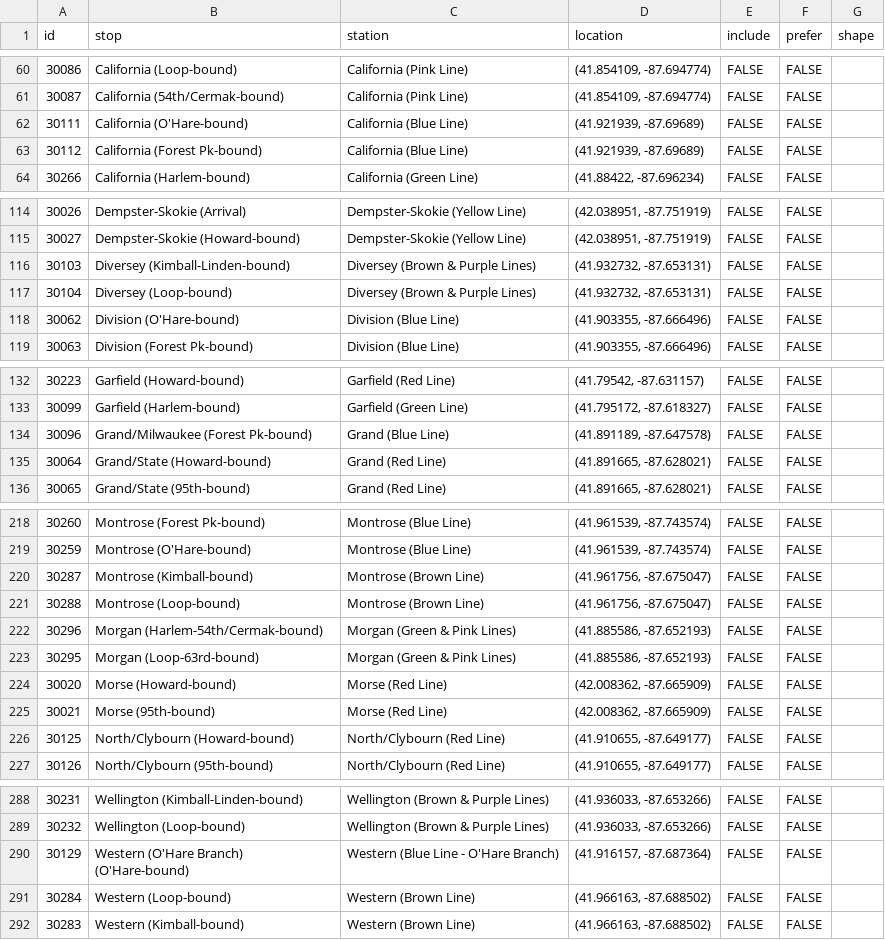
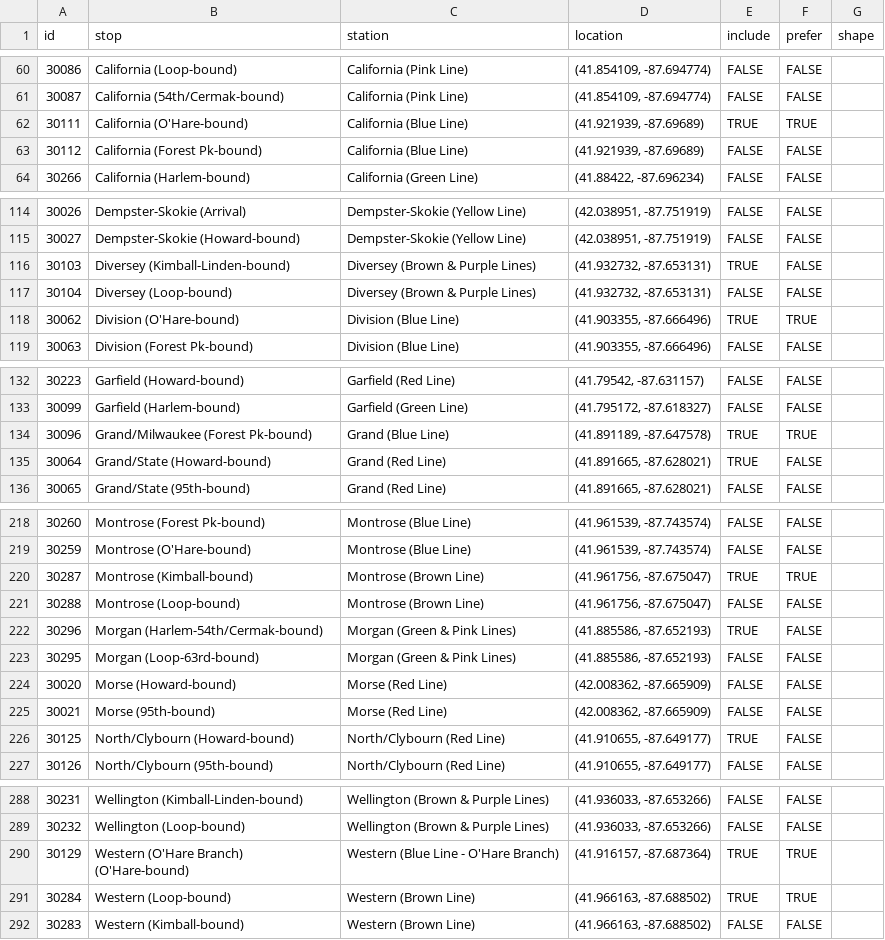
Before and after one commit to kevinreedy/map-kmrd, a CSV file: public/stops.csv, drawn as a sheet; only a part is shown, gaps mark what is left out; the diff covers the shown part only.

```diff
--- a/public/stops.csv
+++ b/public/stops.csv
@@ -61,3 +61,3 @@ id,stop,station,location,include,prefer,shape
 30087,California (54th/Cermak-bound),California (Pink Line),"(41.854109, -87.694774)",FALSE,FALSE,
-30111,California (O'Hare-bound),California (Blue Line),"(41.921939, -87.69689)",FALSE,FALSE,
+30111,California (O'Hare-bound),California (Blue Line),"(41.921939, -87.69689)",TRUE,TRUE,
 30112,California (Forest Pk-bound),California  (Blue Line),"(41.921939, -87.69689)",FALSE,FALSE,
@@ -115,5 +115,5 @@ id,stop,station,location,include,prefer,shape
 30027,Dempster-Skokie (Howard-bound),Dempster-Skokie  (Yellow Line),"(42.038951, -87.751919)",FALSE,FALSE,
-30103,Diversey (Kimball-Linden-bound),Diversey (Brown & Purple Lines),"(41.932732, -87.653131)",FALSE,FALSE,
+30103,Diversey (Kimball-Linden-bound),Diversey (Brown & Purple Lines),"(41.932732, -87.653131)",TRUE,FALSE,
 30104,Diversey (Loop-bound),Diversey (Brown & Purple Lines),"(41.932732, -87.653131)",FALSE,FALSE,
-30062,Division (O'Hare-bound),Division (Blue Line),"(41.903355, -87.666496)",FALSE,FALSE,
+30062,Division (O'Hare-bound),Division (Blue Line),"(41.903355, -87.666496)",TRUE,TRUE,
 30063,Division (Forest Pk-bound),Division (Blue Line),"(41.903355, -87.666496)",FALSE,FALSE,
@@ -133,4 +133,4 @@ id,stop,station,location,include,prefer,shape
 30099,Garfield (Harlem-bound),Garfield (Green Line),"(41.795172, -87.618327)",FALSE,FALSE,
-30096,Grand/Milwaukee (Forest Pk-bound),Grand (Blue Line),"(41.891189, -87.647578)",FALSE,FALSE,
-30064,Grand/State (Howard-bound),Grand (Red Line),"(41.891665, -87.628021)",FALSE,FALSE,
+30096,Grand/Milwaukee (Forest Pk-bound),Grand (Blue Line),"(41.891189, -87.647578)",TRUE,TRUE,
+30064,Grand/State (Howard-bound),Grand (Red Line),"(41.891665, -87.628021)",TRUE,FALSE,
 30065,Grand/State (95th-bound),Grand (Red Line),"(41.891665, -87.628021)",FALSE,FALSE,
@@ -219,5 +219,5 @@ id,stop,station,location,include,prefer,shape
 30259,Montrose (O'Hare-bound),Montrose (Blue Line),"(41.961539, -87.743574)",FALSE,FALSE,
-30287,Montrose (Kimball-bound),Montrose (Brown Line),"(41.961756, -87.675047)",FALSE,FALSE,
+30287,Montrose (Kimball-bound),Montrose (Brown Line),"(41.961756, -87.675047)",TRUE,TRUE,
 30288,Montrose (Loop-bound),Montrose (Brown Line),"(41.961756, -87.675047)",FALSE,FALSE,
-30296,Morgan (Harlem-54th/Cermak-bound),Morgan (Green & Pink Lines),"(41.885586, -87.652193)",FALSE,FALSE,
+30296,Morgan (Harlem-54th/Cermak-bound),Morgan (Green & Pink Lines),"(41.885586, -87.652193)",TRUE,FALSE,
 30295,Morgan (Loop-63rd-bound),Morgan (Green & Pink Lines),"(41.885586, -87.652193)",FALSE,FALSE,
@@ -225,3 +225,3 @@ id,stop,station,location,include,prefer,shape
 30021,Morse (95th-bound),Morse (Red Line),"(42.008362, -87.665909)",FALSE,FALSE,
-30125,North/Clybourn (Howard-bound),North/Clybourn (Red Line),"(41.910655, -87.649177)",FALSE,FALSE,
+30125,North/Clybourn (Howard-bound),North/Clybourn (Red Line),"(41.910655, -87.649177)",TRUE,FALSE,
 30126,North/Clybourn (95th-bound),North/Clybourn (Red Line),"(41.910655, -87.649177)",FALSE,FALSE,
@@ -289,4 +289,4 @@ id,stop,station,location,include,prefer,shape
 30232,Wellington (Loop-bound),Wellington (Brown & Purple Lines),"(41.936033, -87.653266)",FALSE,FALSE,
-30129,Western (O'Hare Branch) (O'Hare-bound),Western (Blue Line - O'Hare Branch),"(41.916157, -87.687364)",FALSE,FALSE,
-30284,Western (Loop-bound),Western (Brown Line),"(41.966163, -87.688502)",FALSE,FALSE,
+30129,Western (O'Hare Branch) (O'Hare-bound),Western (Blue Line - O'Hare Branch),"(41.916157, -87.687364)",TRUE,TRUE,
+30284,Western (Loop-bound),Western (Brown Line),"(41.966163, -87.688502)",TRUE,TRUE,
 30283,Western (Kimball-bound),Western (Brown Line),"(41.966163, -87.688502)",FALSE,FALSE,
```
Also changed, not shown: 36 edited cells elsewhere in this file, 1 other file.
